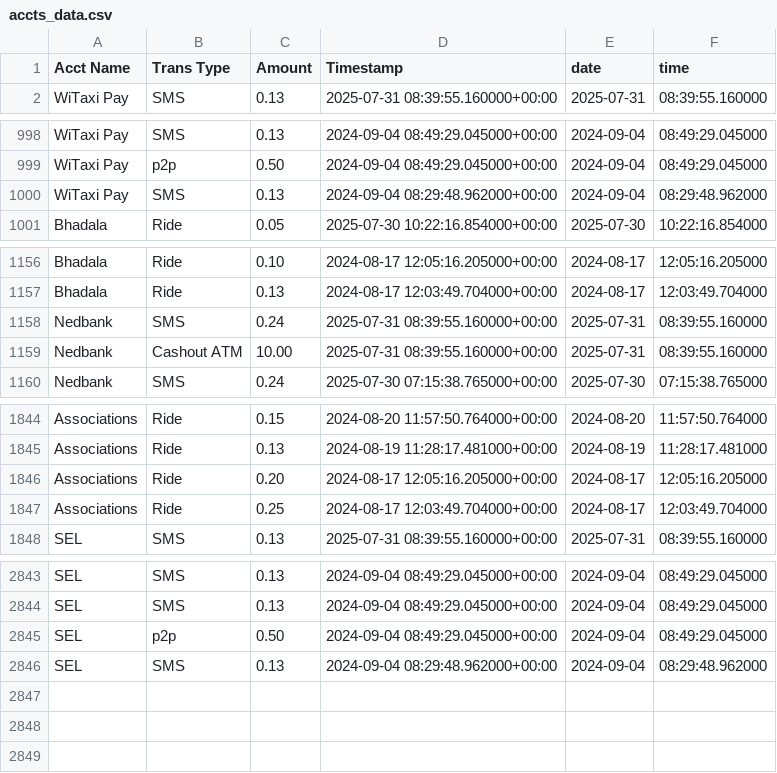
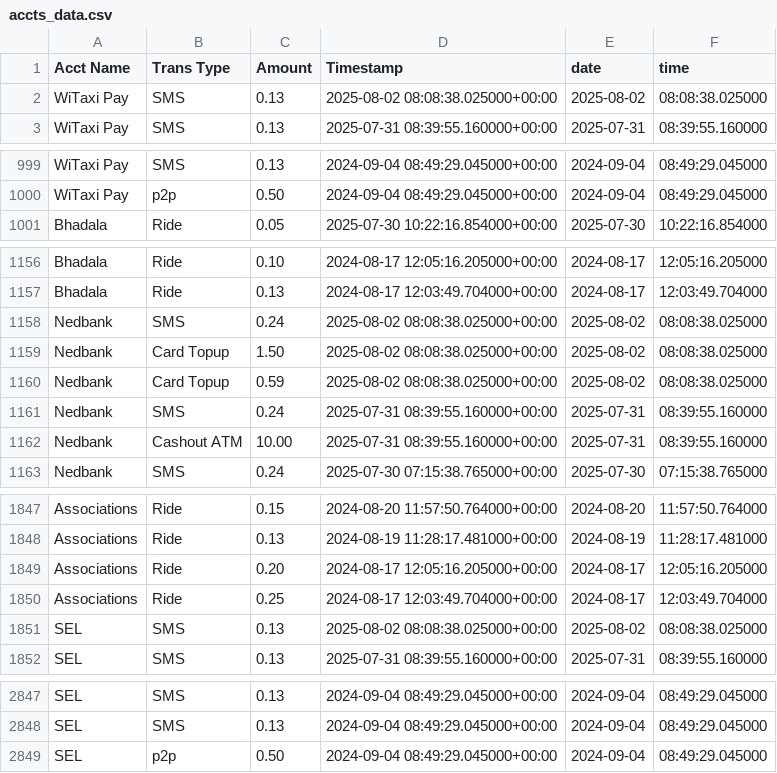
Before and after one commit to Kamal-Moha/WiTaxi-Pay-Analytics-Bhadala, a CSV file: Data/accts_data.csv, drawn as a sheet; only a part is shown, gaps mark what is left out; removed rows and columns are numbered as before the commit, all else as after; the diff names each change by its address in the sheet, - before the commit and + after, or states it on an @@ line.

```diff
--- a/Data/accts_data.csv
+++ b/Data/accts_data.csv
+row 2: WiTaxi Pay | SMS | 0.13 | 2025-08-02 08:08:38.025000+00:00 | 2025-08-02 | 08:08:38.025000
-row 1000: WiTaxi Pay | SMS | 0.13 | 2024-09-04 08:29:48.962000+00:00 | 2024-09-04 | 08:29:48.962000
+row 1158: Nedbank | SMS | 0.24 | 2025-08-02 08:08:38.025000+00:00 | 2025-08-02 | 08:08:38.025000
+row 1159: Nedbank | Card Topup | 1.50 | 2025-08-02 08:08:38.025000+00:00 | 2025-08-02 | 08:08:38.025000
+row 1160: Nedbank | Card Topup | 0.59 | 2025-08-02 08:08:38.025000+00:00 | 2025-08-02 | 08:08:38.025000
+row 1851: SEL | SMS | 0.13 | 2025-08-02 08:08:38.025000+00:00 | 2025-08-02 | 08:08:38.025000
-row 2846: SEL | SMS | 0.13 | 2024-09-04 08:29:48.962000+00:00 | 2024-09-04 | 08:29:48.962000
```
Also changed, not shown: Data/data.csv.
